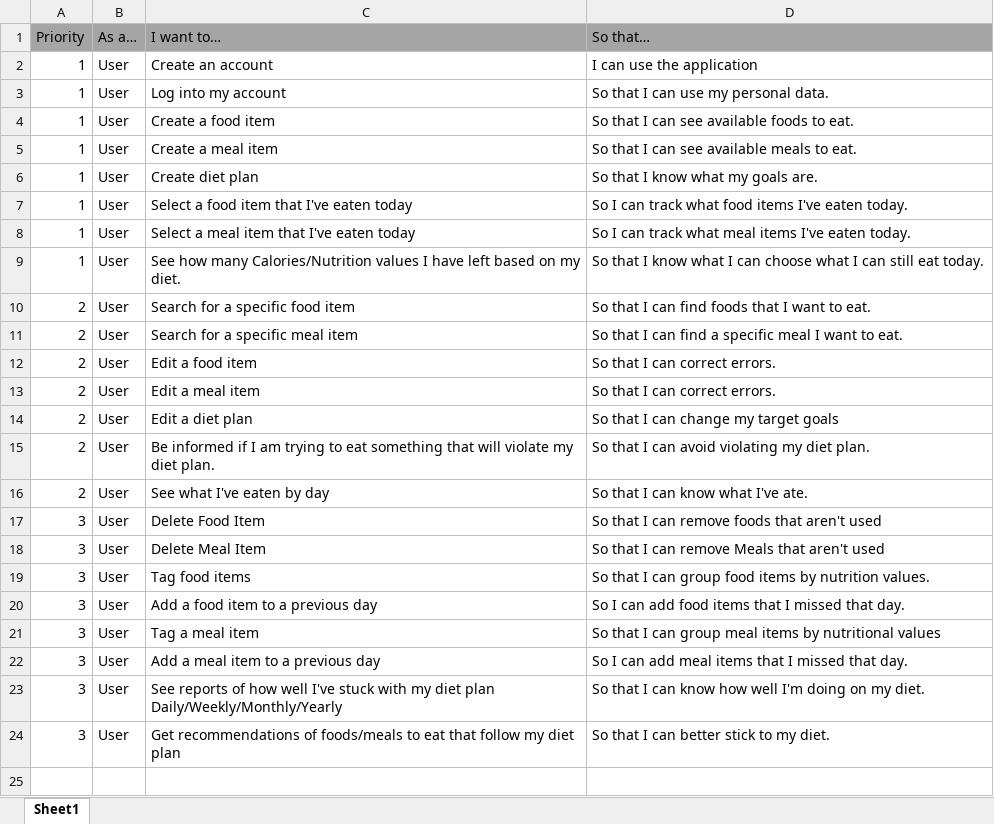
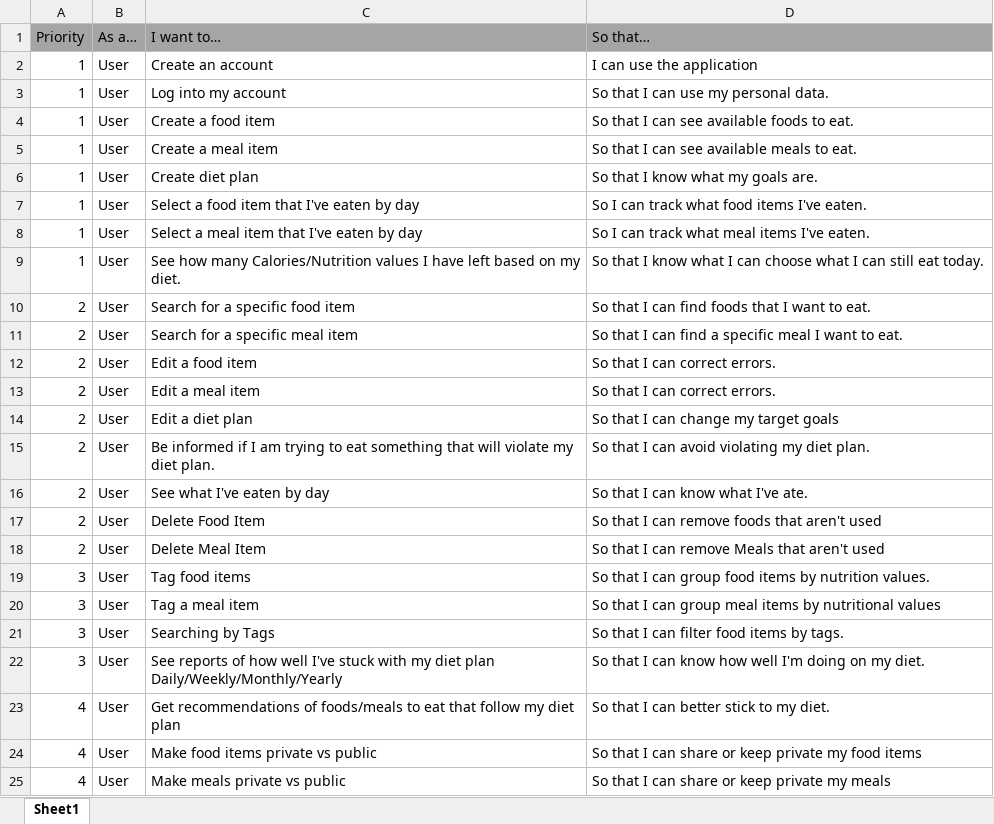
Before and after one commit to almanzayeni/Group5NutritionTracker, an Excel workbook: sprints/Product Backlog.xlsx, sheet Sheet1, drawn as a sheet; values as stored, in another font and other column widths than the file's, no borders; removed rows and columns are numbered as before the commit, all else as after; the diff names each change by its address in the sheet, - before the commit and + after, or states it on an @@ line.

Commit message:
Updated Product Backlog
Uploading the updated product backlog from meeting.

```diff
--- a/sprints/Product Backlog.xlsx (sheet Sheet1)
+++ b/sprints/Product Backlog.xlsx (sheet Sheet1)
-C7 (I want to…): Select a food item that I've eaten today
+C7 (I want to…): Select a food item that I've eaten by day
-D7 (So that…): So I can track what food items I've eaten today.
+D7 (So that…): So I can track what food items I've eaten.
-C8 (I want to…): Select a meal item that I've eaten today
+C8 (I want to…): Select a meal item that I've eaten by day
-D8 (So that…): So I can track what meal items I've eaten today.
+D8 (So that…): So I can track what meal items I've eaten.
-A17:A18 (Priority): 3
+A17:A18 (Priority): 2
-row 20: 3 | User | Add a food item to a previous day | So I can add food items that I missed that day.
-C21 (I want to…): Add a meal item to a previous day
+C21 (I want to…): Searching by Tags
-D21 (So that…): So I can add meal items that I missed that day.
+D21 (So that…): So that I can filter food items by tags.
-A23 (Priority): 3
+A23 (Priority): 4
+row 24: 4 | User | Make food items private vs public | So that I can share or keep private my food items
+row 25: 4 | User | Make meals private vs public | So that I can share or keep private my meals
```
